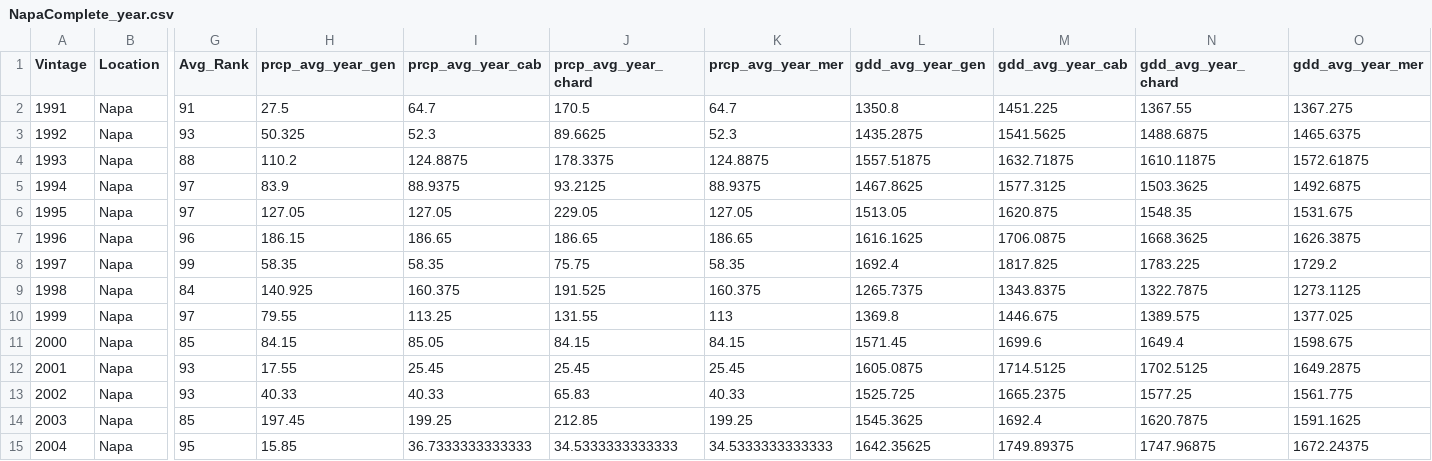
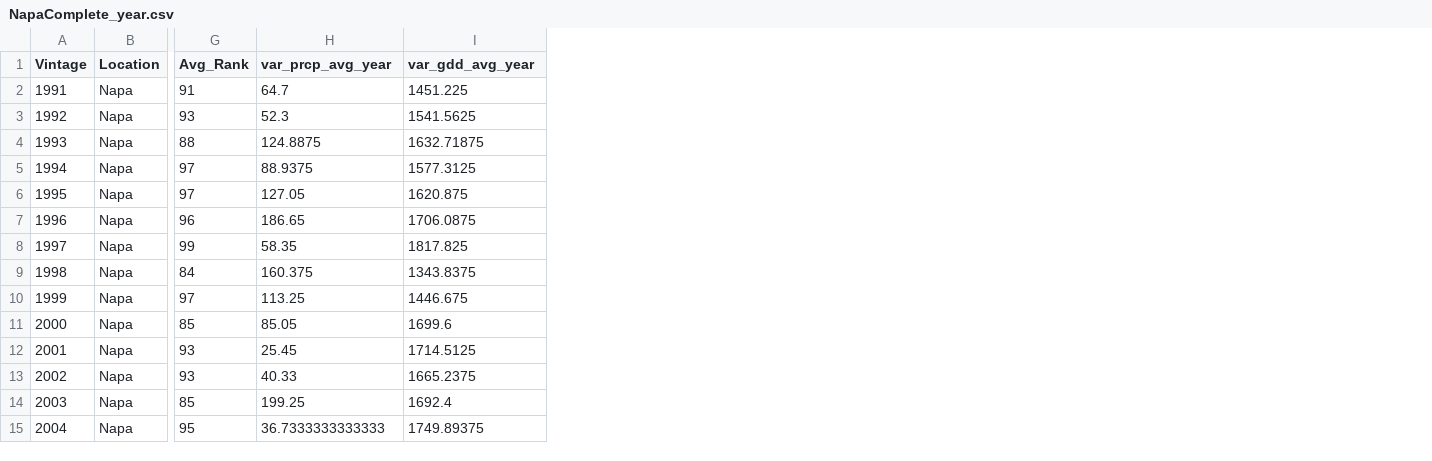
Before and after one commit to lizzieinvancouver/vintages, a CSV file: data/napa_climate/TablesForModels/NapaComplete_year.csv, drawn as a sheet; only a part is shown, gaps mark what is left out; removed rows and columns are numbered as before the commit, all else as after; the diff covers the shown part only; the diff names each change by its address in the sheet, - before the commit and + after, or states it on an @@ line.

Commit message:
Add files via upload
updating tables

```diff
--- a/data/napa_climate/TablesForModels/NapaComplete_year.csv
+++ b/data/napa_climate/TablesForModels/NapaComplete_year.csv
-column I (prcp_avg_year_cab), rows 2-15: 64.7 | 52.3 | 124.8875 | 88.9375 | 127.05 | 186.65 | 58.35 | 160.375 | 113.25 | 85.05 | 25.45 | 40.33 | 199.25 | 36.7333333333333
-column J (prcp_avg_year_chard), rows 2-15: 170.5 | 89.6625 | 178.3375 | 93.2125 | 229.05 | 186.65 | 75.75 | 191.525 | 131.55 | 84.15 | 25.45 | 65.83 | 212.85 | 34.5333333333333
-column K (prcp_avg_year_mer), rows 2-15: 64.7 | 52.3 | 124.8875 | 88.9375 | 127.05 | 186.65 | 58.35 | 160.375 | 113 | 84.15 | 25.45 | 40.33 | 199.25 | 34.5333333333333
-column M (gdd_avg_year_cab), rows 2-15: 1451.225 | 1541.5625 | 1632.71875 | 1577.3125 | 1620.875 | 1706.0875 | 1817.825 | 1343.8375 | 1446.675 | 1699.6 | 1714.5125 | 1665.2375 | 1692.4 | 1749.89375
-column N (gdd_avg_year_chard), rows 2-15: 1367.55 | 1488.6875 | 1610.11875 | 1503.3625 | 1548.35 | 1668.3625 | 1783.225 | 1322.7875 | 1389.575 | 1649.4 | 1702.5125 | 1577.25 | 1620.7875 | 1747.96875
-column O (gdd_avg_year_mer), rows 2-15: 1367.275 | 1465.6375 | 1572.61875 | 1492.6875 | 1531.675 | 1626.3875 | 1729.2 | 1273.1125 | 1377.025 | 1598.675 | 1649.2875 | 1561.775 | 1591.1625 | 1672.24375
-H1: prcp_avg_year_gen
+H1: var_prcp_avg_year
-I1: gdd_avg_year_gen
+I1: var_gdd_avg_year
-H2 (var_prcp_avg_year): 27.5
+H2 (var_prcp_avg_year): 64.7
-I2 (var_gdd_avg_year): 1350.8
+I2 (var_gdd_avg_year): 1451.225
-H3 (var_prcp_avg_year): 50.325
+H3 (var_prcp_avg_year): 52.3
-I3 (var_gdd_avg_year): 1435.2875
+I3 (var_gdd_avg_year): 1541.5625
-H4 (var_prcp_avg_year): 110.2
+H4 (var_prcp_avg_year): 124.8875
-I4 (var_gdd_avg_year): 1557.51875
+I4 (var_gdd_avg_year): 1632.71875
-H5 (var_prcp_avg_year): 83.9
+H5 (var_prcp_avg_year): 88.9375
-I5 (var_gdd_avg_year): 1467.8625
+I5 (var_gdd_avg_year): 1577.3125
-I6 (var_gdd_avg_year): 1513.05
+I6 (var_gdd_avg_year): 1620.875
-H7 (var_prcp_avg_year): 186.15
+H7 (var_prcp_avg_year): 186.65
-I7 (var_gdd_avg_year): 1616.1625
+I7 (var_gdd_avg_year): 1706.0875
-I8 (var_gdd_avg_year): 1692.4
+I8 (var_gdd_avg_year): 1817.825
-H9 (var_prcp_avg_year): 140.925
+H9 (var_prcp_avg_year): 160.375
-I9 (var_gdd_avg_year): 1265.7375
+I9 (var_gdd_avg_year): 1343.8375
-H10 (var_prcp_avg_year): 79.55
+H10 (var_prcp_avg_year): 113.25
-I10 (var_gdd_avg_year): 1369.8
+I10 (var_gdd_avg_year): 1446.675
-H11 (var_prcp_avg_year): 84.15
+H11 (var_prcp_avg_year): 85.05
-I11 (var_gdd_avg_year): 1571.45
+I11 (var_gdd_avg_year): 1699.6
-H12 (var_prcp_avg_year): 17.55
+H12 (var_prcp_avg_year): 25.45
-I12 (var_gdd_avg_year): 1605.0875
+I12 (var_gdd_avg_year): 1714.5125
-I13 (var_gdd_avg_year): 1525.725
+I13 (var_gdd_avg_year): 1665.2375
-H14 (var_prcp_avg_year): 197.45
+H14 (var_prcp_avg_year): 199.25
-I14 (var_gdd_avg_year): 1545.3625
+I14 (var_gdd_avg_year): 1692.4
-H15 (var_prcp_avg_year): 15.85
+H15 (var_prcp_avg_year): 36.7333333333333
-I15 (var_gdd_avg_year): 1642.35625
+I15 (var_gdd_avg_year): 1749.89375
```
Also changed, not shown: 105 edited cells elsewhere in this file, data/napa_climate/TablesForModels/NorthCoastComplete_phen.csv, data/napa_climate/TablesForModels/NorthCoastComplete_year.csv, 4 other files.
